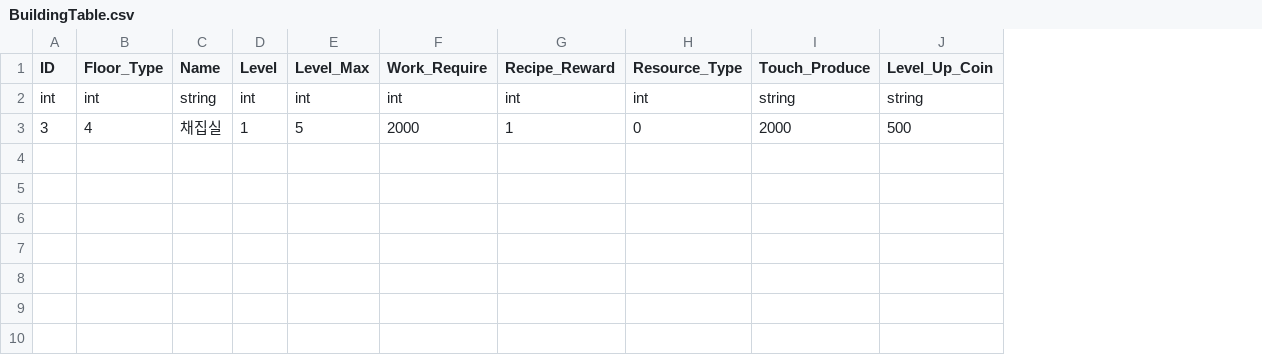
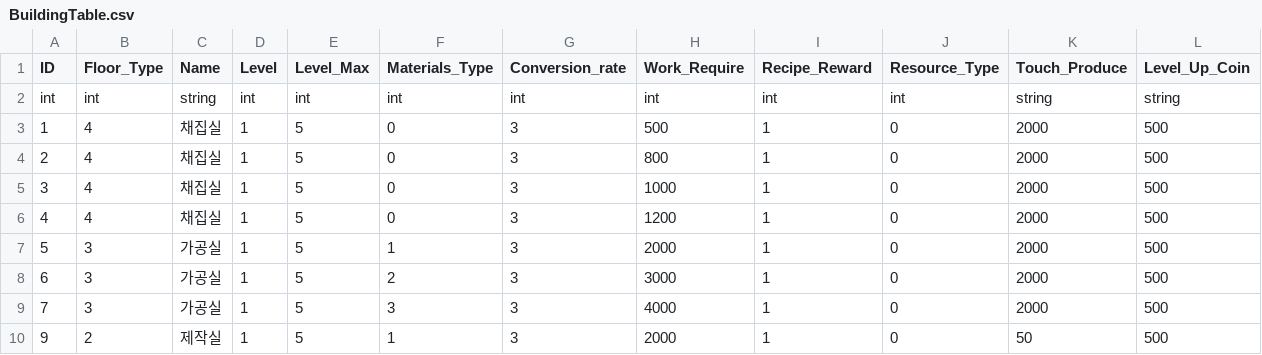
Before and after one commit to rlawlgns3433/MyUtopia, a CSV file: Assets/DataTables/BuildingTable.csv, drawn as a sheet; only a part is shown; addresses are those after the commit; rows hold the shown columns only; the diff names each change by its address in the sheet, - before the commit and + after, or states it on an @@ line.

```diff
--- a/Assets/DataTables/BuildingTable.csv
+++ b/Assets/DataTables/BuildingTable.csv
+column F (Materials_Type), row 2: int; row 5: 0
+column G (Conversion_rate), row 2: int; row 5: 3
+row 3: 1 | 4 | 채집실 | 1 | 5 | 0 | 3 | 500 | 1 | 0 | 2000 | 500
+row 4: 2 | 4 | 채집실 | 1 | 5 | 0 | 3 | 800 | 1 | 0 | 2000 | 500
-H5 (Work_Require): 2000
+H5 (Work_Require): 1000
+row 6: 4 | 4 | 채집실 | 1 | 5 | 0 | 3 | 1200 | 1 | 0 | 2000 | 500
+row 7: 5 | 3 | 가공실 | 1 | 5 | 1 | 3 | 2000 | 1 | 0 | 2000 | 500
+row 8: 6 | 3 | 가공실 | 1 | 5 | 2 | 3 | 3000 | 1 | 0 | 2000 | 500
+row 9: 7 | 3 | 가공실 | 1 | 5 | 3 | 3 | 4000 | 1 | 0 | 2000 | 500
+row 10: 9 | 2 | 제작실 | 1 | 5 | 1 | 3 | 2000 | 1 | 0 | 50 | 500
```
Also changed, not shown: Assets/DataTables/AnimalTable.csv, 5 other files.
